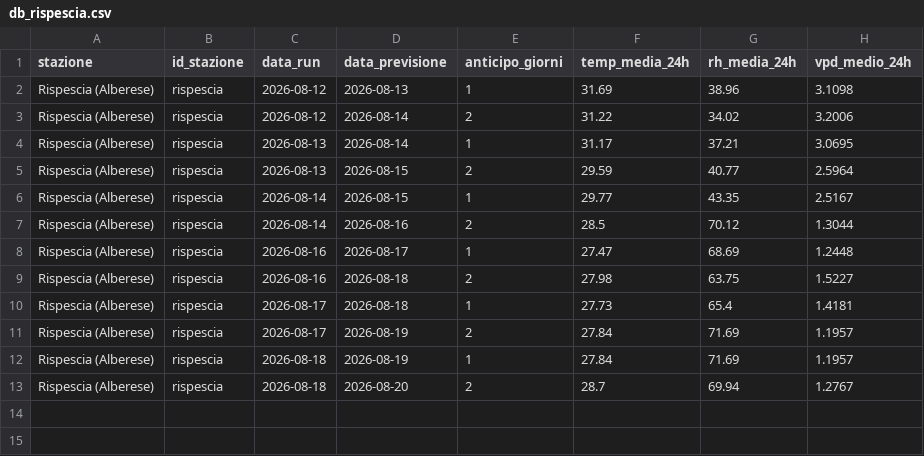
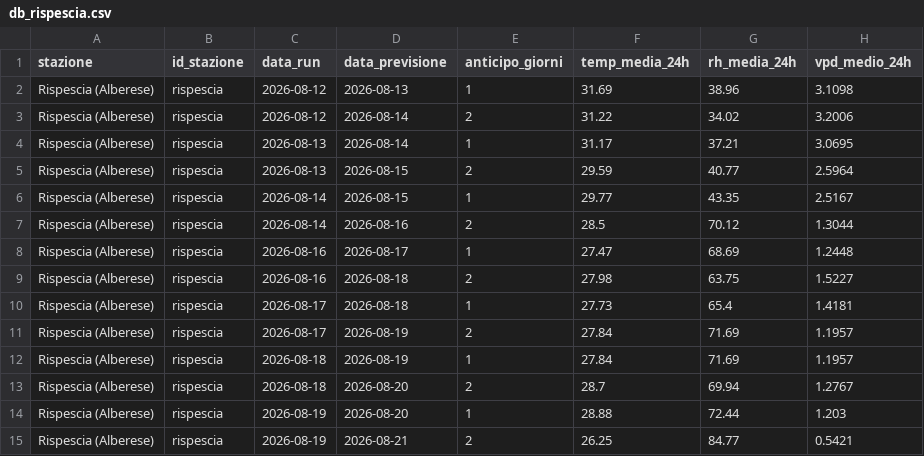
Before and after one commit to lucamancio1975-sys/verifica_dati_open_meteo, a CSV file: database/db_rispescia.csv, drawn as a sheet; the diff names each change by its address in the sheet, - before the commit and + after, or states it on an @@ line.

```diff
--- a/database/db_rispescia.csv
+++ b/database/db_rispescia.csv
+row 14: Rispescia (Alberese) | rispescia | 2026-08-19 | 2026-08-20 | 1 | 28.88 | 72.44 | 1.203
+row 15: Rispescia (Alberese) | rispescia | 2026-08-19 | 2026-08-21 | 2 | 26.25 | 84.77 | 0.5421
```
